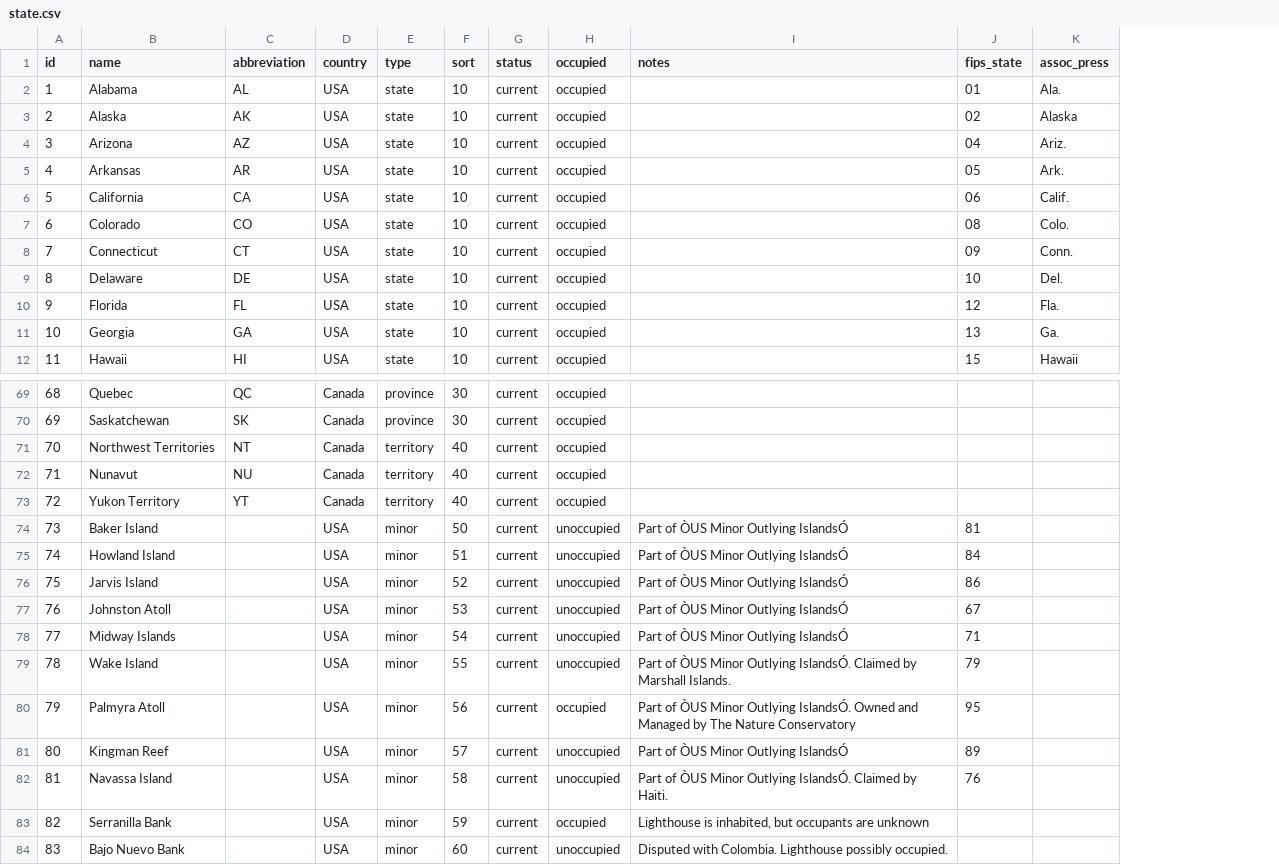
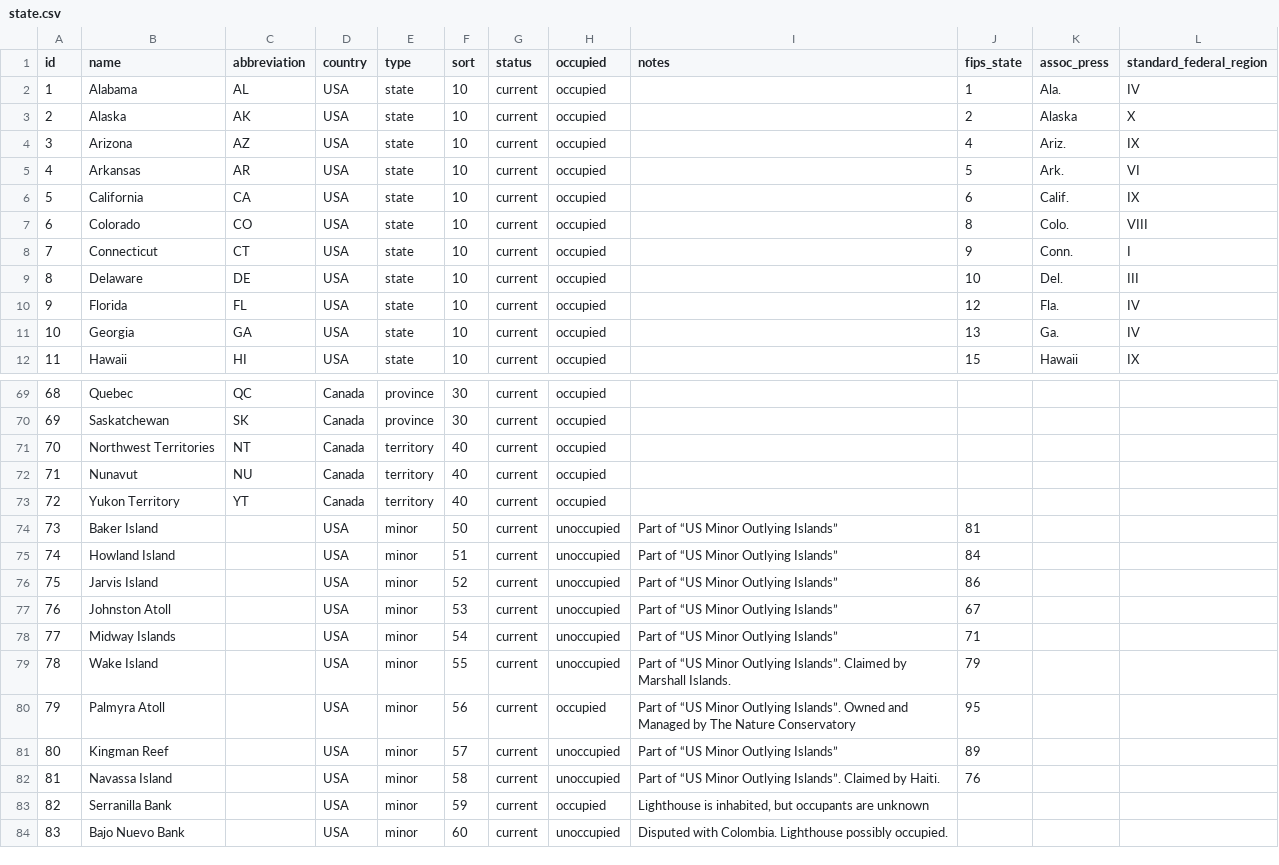
Before and after one commit to dana-ross/statetable-com, a CSV file: state.csv, drawn as a sheet; only a part is shown, gaps mark what is left out; the diff names each change by its address in the sheet, - before the commit and + after, or states it on an @@ line.

Commit message:
standard_federal_region

```diff
--- a/state.csv
+++ b/state.csv
+column L (standard_federal_region), rows 2-12: IV | X | IX | VI | IX | VIII | I | III | IV | IV | IX
-J2 (fips_state): 01
+J2 (fips_state): 1
-J3 (fips_state): 02
+J3 (fips_state): 2
-J4 (fips_state): 04
+J4 (fips_state): 4
-J5 (fips_state): 05
+J5 (fips_state): 5
-J6 (fips_state): 06
+J6 (fips_state): 6
-J7 (fips_state): 08
+J7 (fips_state): 8
-J8 (fips_state): 09
+J8 (fips_state): 9
-I74:I78 (notes): Part of ÒUS Minor Outlying IslandsÓ
+I74:I78 (notes): Part of “US Minor Outlying Islands”
-I79 (notes): Part of ÒUS Minor Outlying IslandsÓ. Claimed by…
+I79 (notes): Part of “US Minor Outlying Islands”. Claimed by…
-I80 (notes): Part of ÒUS Minor Outlying IslandsÓ. Owned and…
+I80 (notes): Part of “US Minor Outlying Islands”. Owned and…
-I81 (notes): Part of ÒUS Minor Outlying IslandsÓ
+I81 (notes): Part of “US Minor Outlying Islands”
-I82 (notes): Part of ÒUS Minor Outlying IslandsÓ. Claimed by…
+I82 (notes): Part of “US Minor Outlying Islands”. Claimed by…
```
